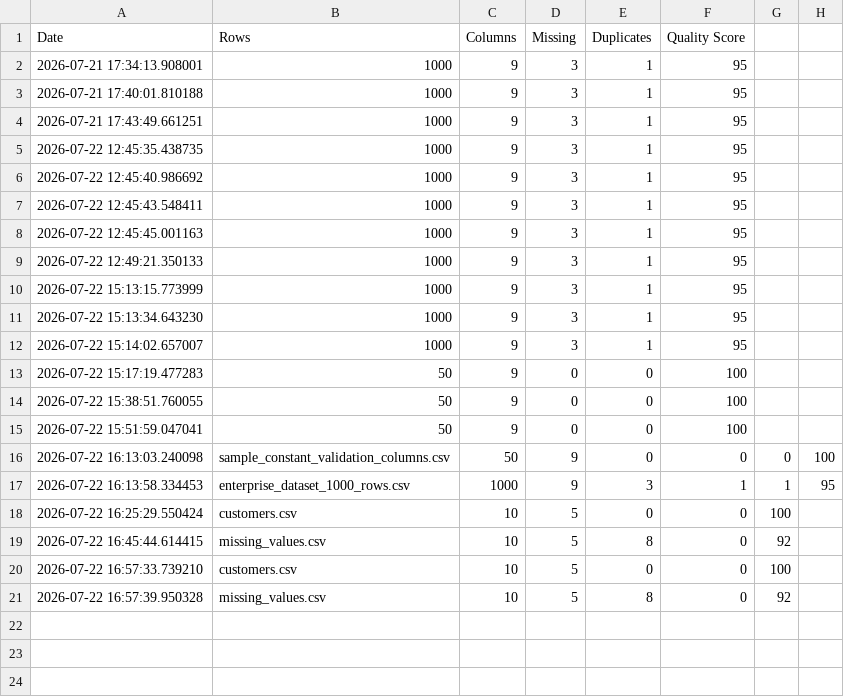
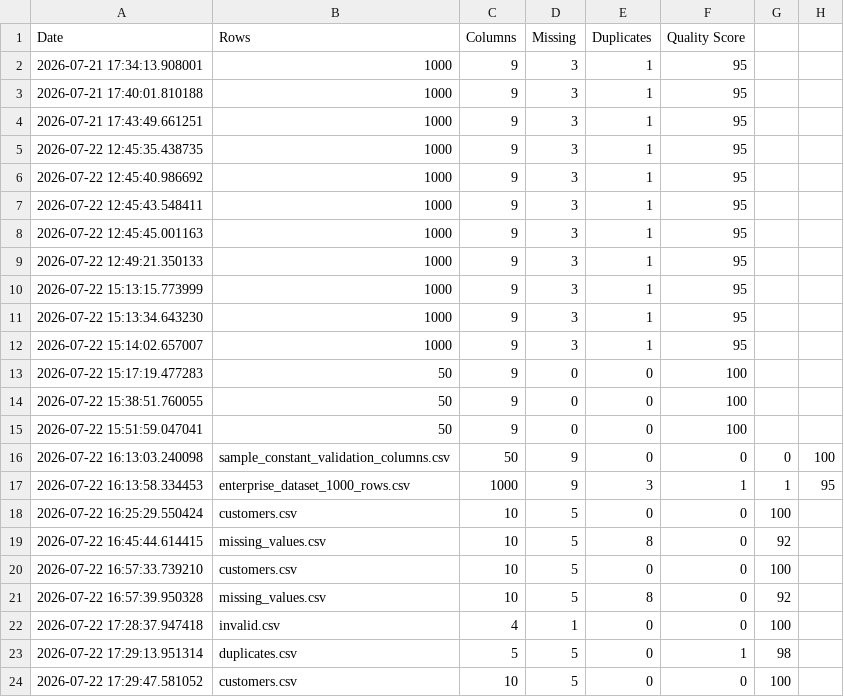
Before and after one commit to Charan160897/AI-Data-Quality-Checker, a CSV file: history/analysis_history.csv, drawn as a sheet; the diff names each change by its address in the sheet, - before the commit and + after, or states it on an @@ line.

```diff
--- a/history/analysis_history.csv
+++ b/history/analysis_history.csv
+row 22: 2026-07-22 17:28:37.947418 | invalid.csv | 4 | 1 | 0 | 0 | 100
+row 23: 2026-07-22 17:29:13.951314 | duplicates.csv | 5 | 5 | 0 | 1 | 98
+row 24: 2026-07-22 17:29:47.581052 | customers.csv | 10 | 5 | 0 | 0 | 100
```
Also changed, not shown: 3 other files.
